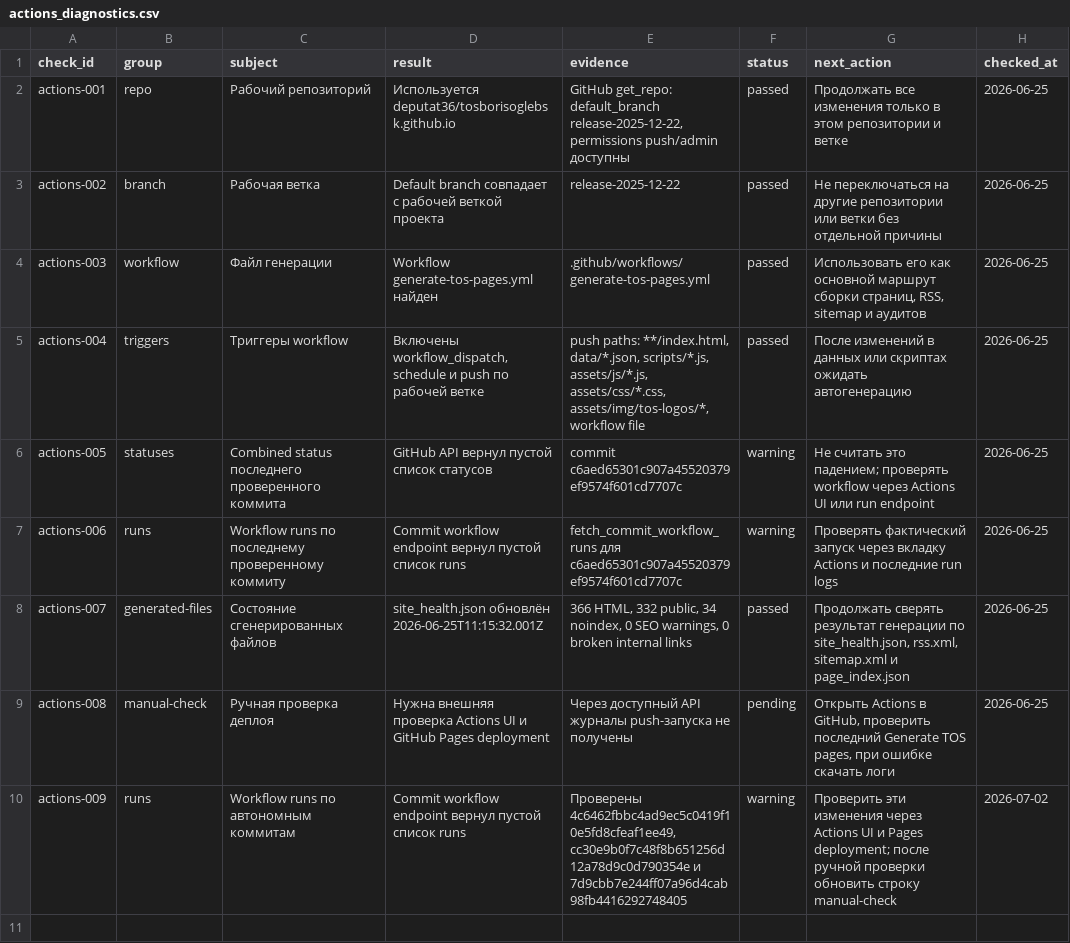
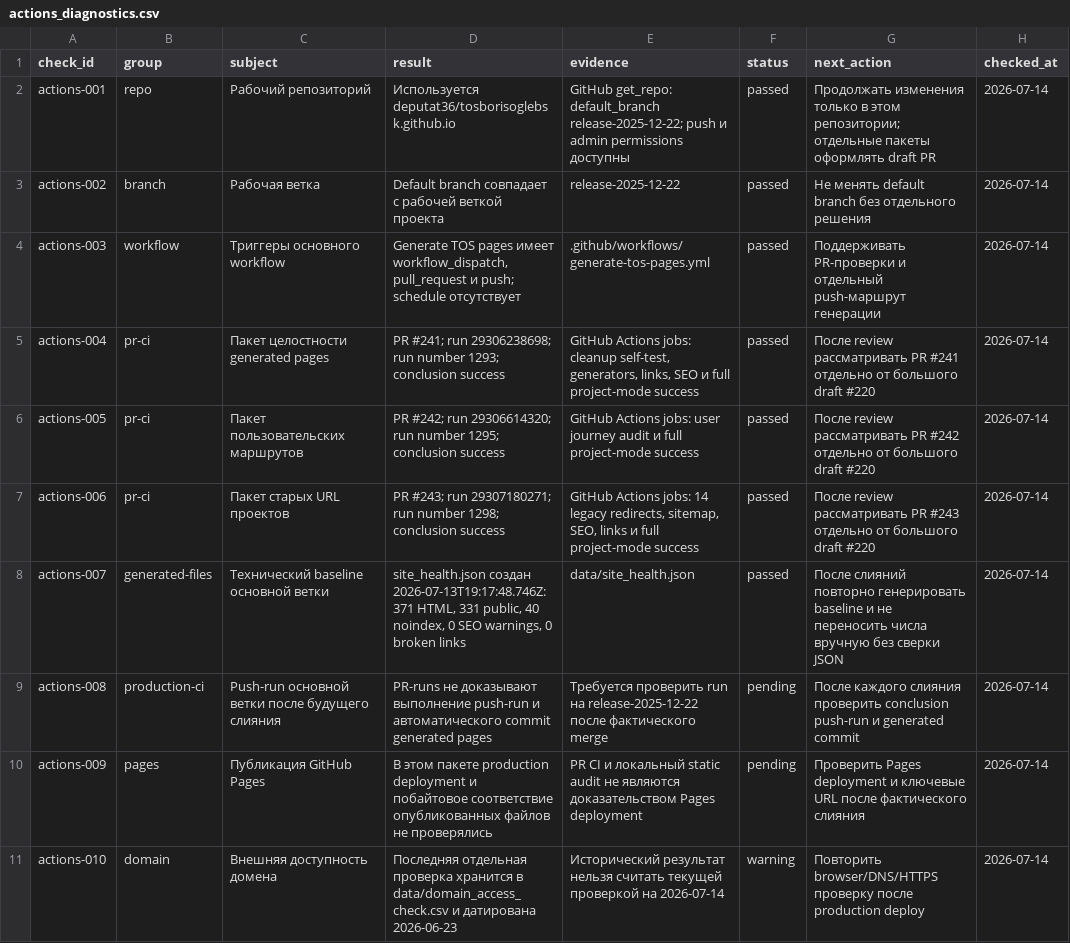
Before and after one commit to deputat36/tosborisoglebsk.github.io, a CSV file: data/actions_diagnostics.csv, drawn as a sheet.

Commit message:
Обновить доказательства GitHub Actions на 14 июля

```diff
--- a/data/actions_diagnostics.csv
+++ b/data/actions_diagnostics.csv
@@ -1,10 +1,11 @@
 check_id,group,subject,result,evidence,status,next_action,checked_at
-actions-001,repo,"Рабочий репозиторий","Используется deputat36/tosborisoglebsk.github.io","GitHub get_repo: default_branch release-2025-12-22, permissions push/admin доступны",passed,"Продолжать все изменения только в этом репозитории и ветке",2026-06-25
-actions-002,branch,"Рабочая ветка","Default branch совпадает с рабочей веткой проекта","release-2025-12-22",passed,"Не переключаться на другие репозитории или ветки без отдельной причины",2026-06-25
-actions-003,workflow,"Файл генерации","Workflow generate-tos-pages.yml найден",".github/workflows/generate-tos-pages.yml",passed,"Использовать его как основной маршрут сборки страниц, RSS, sitemap и аудитов",2026-06-25
-actions-004,triggers,"Триггеры workflow","Включены workflow_dispatch, schedule и push по рабочей ветке","push paths: **/index.html, data/*.json, scripts/*.js, assets/js/*.js, assets/css/*.css, assets/img/tos-logos/*, workflow file",passed,"После изменений в данных или скриптах ожидать автогенерацию",2026-06-25
-actions-005,statuses,"Combined status последнего проверенного коммита","GitHub API вернул пустой список статусов","commit c6aed65301c907a45520379ef9574f601cd7707c",warning,"Не считать это падением; проверять workflow через Actions UI или run endpoint",2026-06-25
-actions-006,runs,"Workflow runs по последнему проверенному коммиту","Commit workflow endpoint вернул пустой список runs","fetch_commit_workflow_runs для c6aed65301c907a45520379ef9574f601cd7707c",warning,"Проверять фактический запуск через вкладку Actions и последние run logs",2026-06-25
-actions-007,generated-files,"Состояние сгенерированных файлов","site_health.json обновлён 2026-06-25T11:15:32.001Z","366 HTML, 332 public, 34 noindex, 0 SEO warnings, 0 broken internal links",passed,"Продолжать сверять результат генерации по site_health.json, rss.xml, sitemap.xml и page_index.json",2026-06-25
-actions-008,manual-check,"Ручная проверка деплоя","Нужна внешняя проверка Actions UI и GitHub Pages deployment","Через доступный API журналы push-запуска не получены",pending,"Открыть Actions в GitHub, проверить последний Generate TOS pages, при ошибке скачать логи",2026-06-25
-actions-009,runs,"Workflow runs по автономным коммитам","Commit workflow endpoint вернул пустой список runs","Проверены 4c6462fbbc4ad9ec5c0419f10e5fd8cfeaf1ee49, cc30e9b0f7c48f8b651256d12a78d9c0d790354e и 7d9cbb7e244ff07a96d4cab98fb4416292748405",warning,"Проверить эти изменения через Actions UI и Pages deployment; после ручной проверки обновить строку manual-check",2026-07-02
+"actions-001","repo","Рабочий репозиторий","Используется deputat36/tosborisoglebsk.github.io","GitHub get_repo: default_branch release-2025-12-22; push и admin permissions доступны","passed","Продолжать изменения только в этом репозитории; отдельные пакеты оформлять draft PR","2026-07-14"
+"actions-002","branch","Рабочая ветка","Default branch совпадает с рабочей веткой проекта","release-2025-12-22","passed","Не менять default branch без отдельного решения","2026-07-14"
+"actions-003","workflow","Триггеры основного workflow","Generate TOS pages имеет workflow_dispatch, pull_request и push; schedule отсутствует",".github/workflows/generate-tos-pages.yml","passed","Поддерживать PR-проверки и отдельный push-маршрут генерации","2026-07-14"
+"actions-004","pr-ci","Пакет целостности generated pages","PR #241; run 29306238698; run number 1293; conclusion success","GitHub Actions jobs: cleanup self-test, generators, links, SEO и full project-mode success","passed","После review рассматривать PR #241 отдельно от большого draft #220","2026-07-14"
+"actions-005","pr-ci","Пакет пользовательских маршрутов","PR #242; run 29306614320; run number 1295; conclusion success","GitHub Actions jobs: user journey audit и full project-mode success","passed","После review рассматривать PR #242 отдельно от большого draft #220","2026-07-14"
+"actions-006","pr-ci","Пакет старых URL проектов","PR #243; run 29307180271; run number 1298; conclusion success","GitHub Actions jobs: 14 legacy redirects, sitemap, SEO, links и full project-mode success","passed","После review рассматривать PR #243 отдельно от большого draft #220","2026-07-14"
+"actions-007","generated-files","Технический baseline основной ветки","site_health.json создан 2026-07-13T19:17:48.746Z: 371 HTML, 331 public, 40 noindex, 0 SEO warnings, 0 broken links","data/site_health.json","passed","После слияний повторно генерировать baseline и не переносить числа вручную без сверки JSON","2026-07-14"
+"actions-008","production-ci","Push-run основной ветки после будущего слияния","PR-runs не доказывают выполнение push-run и автоматического commit generated pages","Требуется проверить run на release-2025-12-22 после фактического merge","pending","После каждого слияния проверить conclusion push-run и generated commit","2026-07-14"
+"actions-009","pages","Публикация GitHub Pages","В этом пакете production deployment и побайтовое соответствие опубликованных файлов не проверялись","PR CI и локальный static audit не являются доказательством Pages deployment","pending","Проверить Pages deployment и ключевые URL после фактического слияния","2026-07-14"
+"actions-010","domain","Внешняя доступность домена","Последняя отдельная проверка хранится в data/domain_access_check.csv и датирована 2026-06-23","Исторический результат нельзя считать текущей проверкой на 2026-07-14","warning","Повторить browser/DNS/HTTPS проверку после production deploy","2026-07-14"
```
